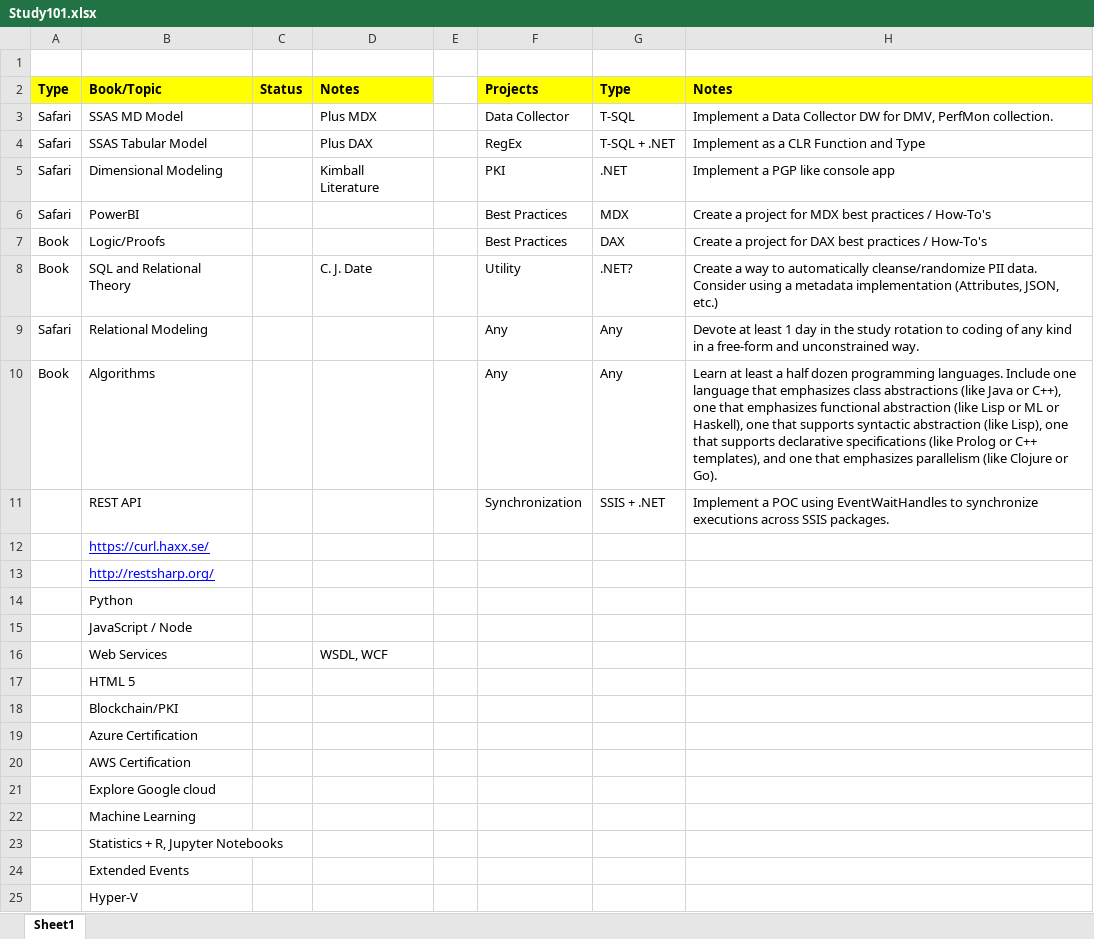
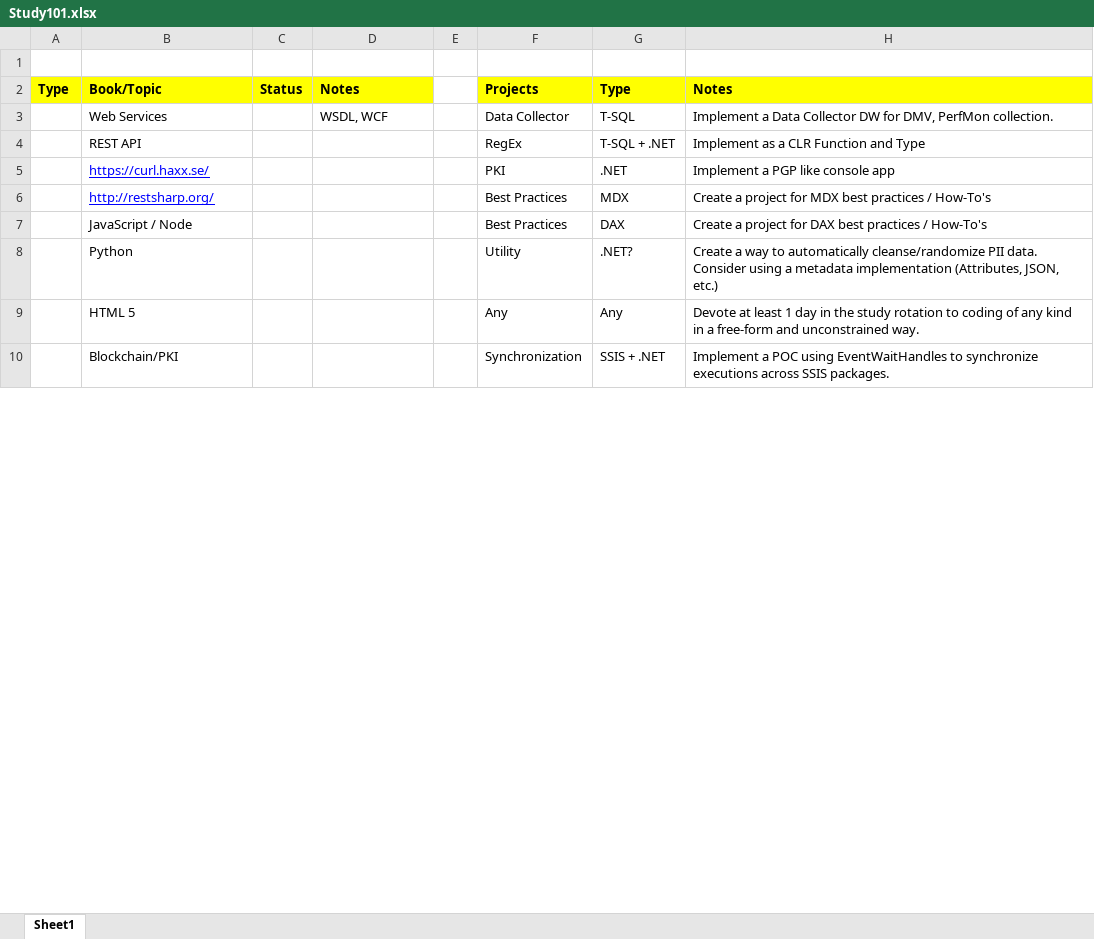
Before and after one commit to shermanflan/study101, an Excel workbook: Study101.xlsx, sheet Sheet1, drawn as a sheet; only a part is shown; values as stored, in another font and other column widths than the file's, no borders; removed rows and columns are numbered as before the commit, all else as after; the diff covers the shown part only; the diff names each change by its address in the sheet, - before the commit and + after, or states it on an @@ line.

Commit message:
Update

```diff
--- a/Study101.xlsx (sheet Sheet1)
+++ b/Study101.xlsx (sheet Sheet1)
-A3:A6: Safari
+A3:A6: (empty)
-B3: SSAS MD Model
+B3: Web Services
-D3: Plus MDX
+D3: WSDL, WCF
-B4: SSAS Tabular Model
+B4: REST API
-D4: Plus DAX
+D4: (empty)
-B5: Dimensional Modeling
+B5: https://curl.haxx.se/
@@ B5:B6 underline: off → on, text colour: black → #0000FF @@
-D5: Kimball Literature
+D5: (empty)
-B6: PowerBI
+B6: http://restsharp.org/
-A7:A8: Book
+A7:A8: (empty)
-B7: Logic/Proofs
+B7: JavaScript / Node
-B8: SQL and Relational Theory
+B8: Python
-D8: C. J. Date
+D8: (empty)
-A9: Safari
+A9: (empty)
-B9: Relational Modeling
+B9: HTML 5
-row 10: Book | Algorithms |  |  |  | Any | Any | Learn at least a half dozen programming languages. Include one language that emphasizes class abstractions (like Java or C++), one that emphasizes functional abstraction (like Lisp or ML or Haskell), one that supports syntactic abstraction (like Lisp), one that supports declarative specifications (like Prolog or C++ templates), and one that emphasizes parallelism (like Clojure or Go).
-B10: REST API
+B10: Blockchain/PKI
-row 12:  | https://curl.haxx.se/
-row 13:  | http://restsharp.org/
-row 14:  | Python
-row 15:  | JavaScript / Node
-row 16:  | Web Services |  | WSDL, WCF
-row 17:  | HTML 5
-row 18:  | Blockchain/PKI
-row 19:  | Azure Certification
-row 20:  | AWS Certification
-row 21:  | Explore Google cloud
-row 22:  | Machine Learning
-row 23:  | Statistics + R, Jupyter Notebooks
-row 24:  | Extended Events
-row 25:  | Hyper-V
```
Also changed, not shown: 16 added rows, 7 removed rows and 4 edited cells elsewhere in this sheet.
